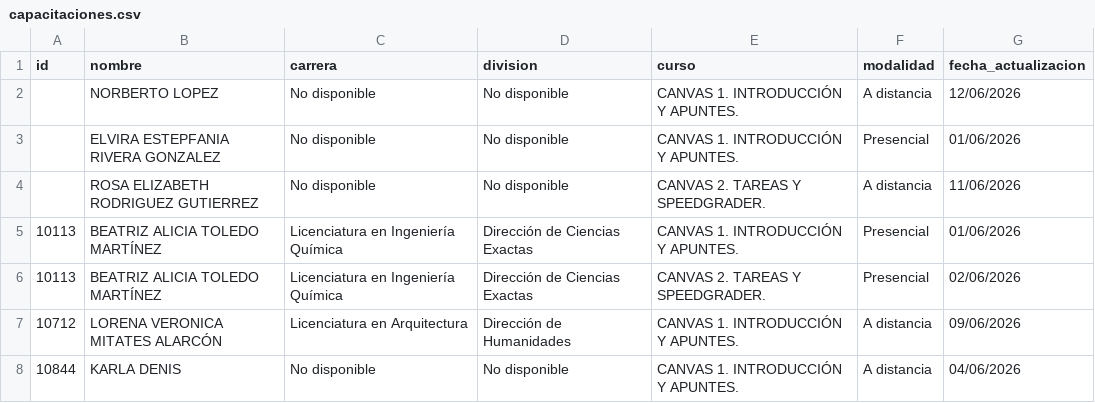
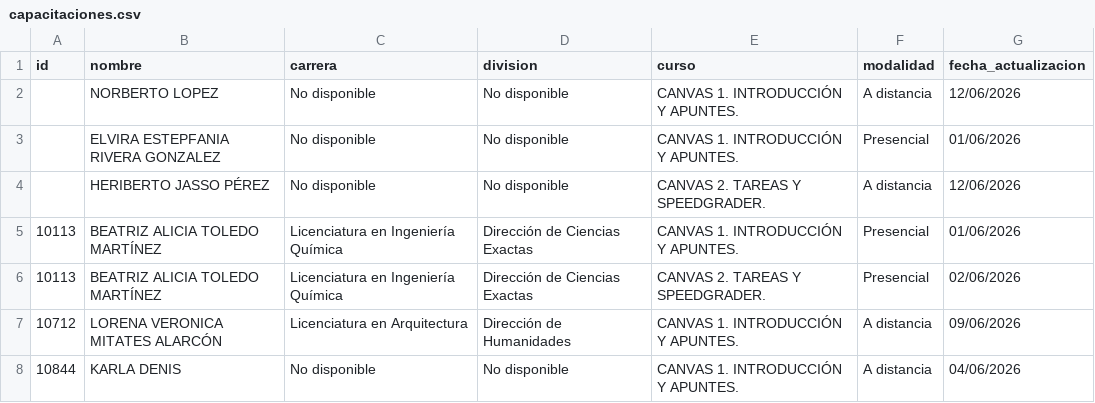
Before and after one commit to renauds25/reporte-canvas, a CSV file: data/capacitaciones.csv, drawn as a sheet; only a part is shown; the diff covers the shown part only.

```diff
--- a/data/capacitaciones.csv
+++ b/data/capacitaciones.csv
@@ -3,3 +3,3 @@
 ,ELVIRA ESTEPFANIA RIVERA GONZALEZ,No disponible,No disponible,CANVAS 1. INTRODUCCIÓN Y APUNTES.,Presencial,01/06/2026
-,ROSA ELIZABETH RODRIGUEZ GUTIERREZ,No disponible,No disponible,CANVAS 2. TAREAS Y SPEEDGRADER.,A distancia,11/06/2026
+,HERIBERTO JASSO PÉREZ,No disponible,No disponible,CANVAS 2. TAREAS Y SPEEDGRADER.,A distancia,12/06/2026
 10113,BEATRIZ ALICIA TOLEDO MARTÍNEZ,Licenciatura en Ingeniería Química,Dirección de Ciencias Exactas,CANVAS 1. INTRODUCCIÓN Y APUNTES.,Presencial,01/06/2026
```
Also changed, not shown: 5 added rows elsewhere in this file.
